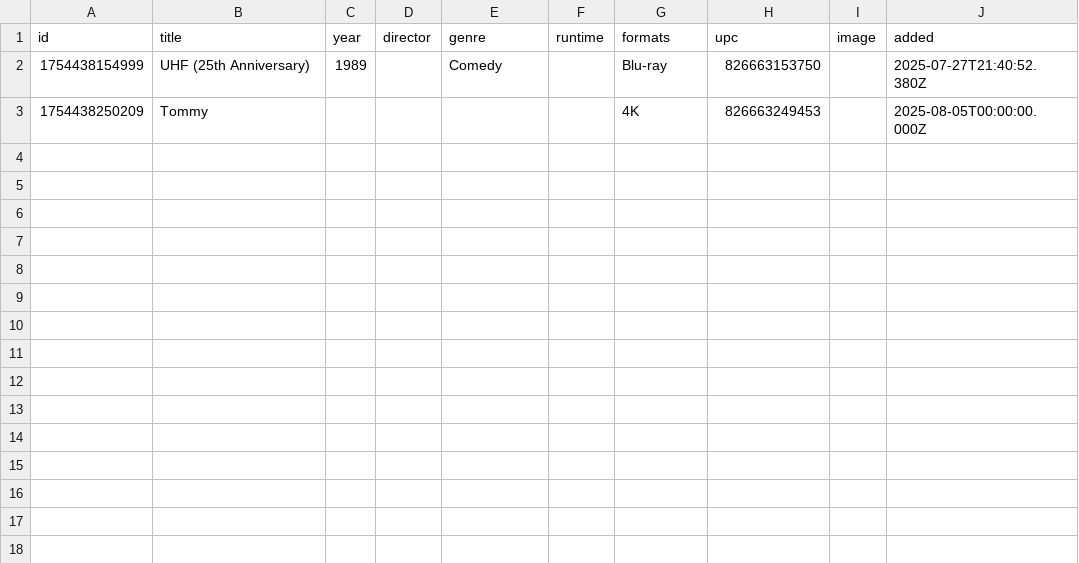
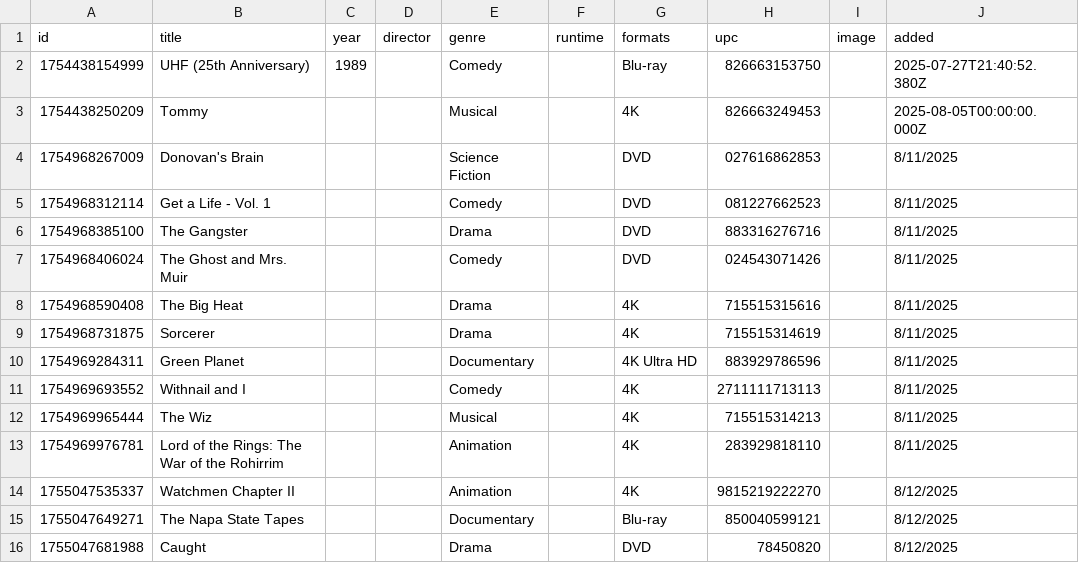
Before and after one commit to raymassie/influence-atlas, a CSV file: movie-catalog/movie-collection.csv, drawn as a sheet.

```diff
--- a/movie-catalog/movie-collection.csv
+++ b/movie-catalog/movie-collection.csv
@@ -2,2 +2,15 @@ id,title,year,director,genre,runtime,formats,upc,image,added
 1754438154999,UHF (25th Anniversary),1989,,Comedy,,Blu-ray,826663153750,,2025-07-27T21:40:52.380Z
-1754438250209,Tommy,,,,,4K,826663249453,,2025-08-05T00:00:00.000Z
+1754438250209,Tommy,,,Musical,,4K,826663249453,,2025-08-05T00:00:00.000Z
+1754968267009,Donovan's Brain,,,Science Fiction,,DVD,027616862853,,8/11/2025
+1754968312114,Get a Life - Vol. 1,,,Comedy,,DVD,081227662523,,8/11/2025
+1754968385100,The Gangster,,,Drama,,DVD,883316276716,,8/11/2025
+1754968406024,The Ghost and Mrs. Muir,,,Comedy,,DVD,024543071426,,8/11/2025
+1754968590408,The Big Heat,,,Drama,,4K,715515315616,,8/11/2025
+1754968731875,Sorcerer,,,Drama,,4K,715515314619,,8/11/2025
+1754969284311,Green Planet,,,Documentary,,4K Ultra HD,883929786596,,8/11/2025
+1754969693552,Withnail and I,,,Comedy,,4K,2711111713113,,8/11/2025
+1754969965444,The Wiz,,,Musical,,4K,715515314213,,8/11/2025
+1754969976781,Lord of the Rings: The War of the Rohirrim,,,Animation,,4K,283929818110,,8/11/2025
+1755047535337,Watchmen Chapter II,,,Animation,,4K,9815219222270,,8/12/2025
+1755047649271,The Napa State Tapes,,,Documentary,,Blu-ray,850040599121,,8/12/2025
+1755047681988,Caught,,,Drama,,DVD,78450820,,8/12/2025
```
Also changed, not shown: 39 other files.
